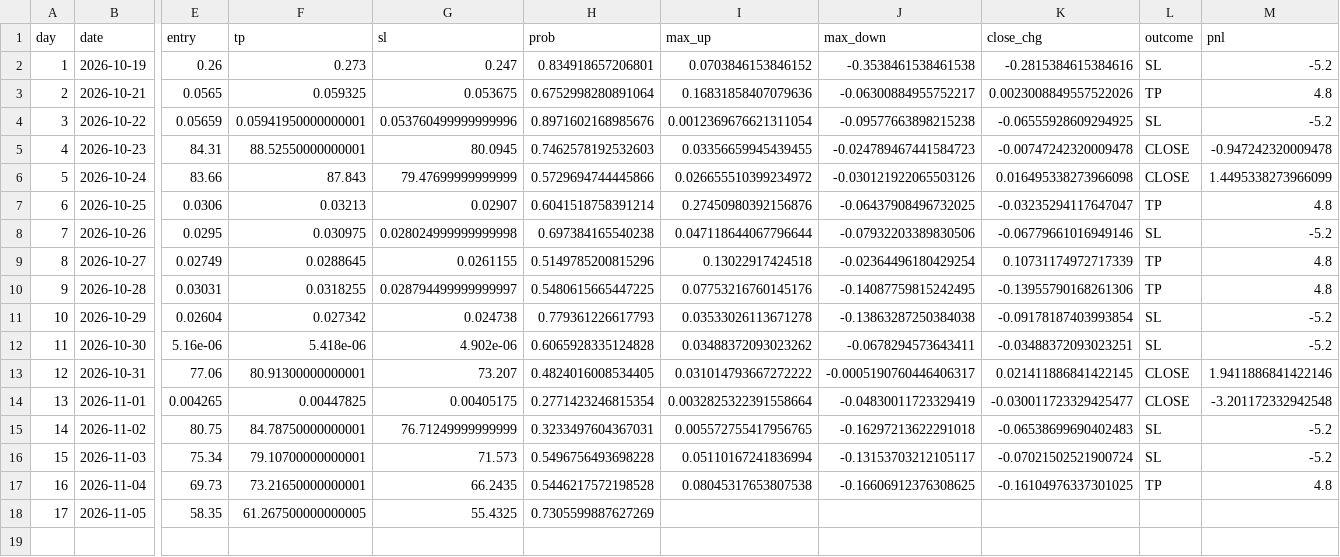
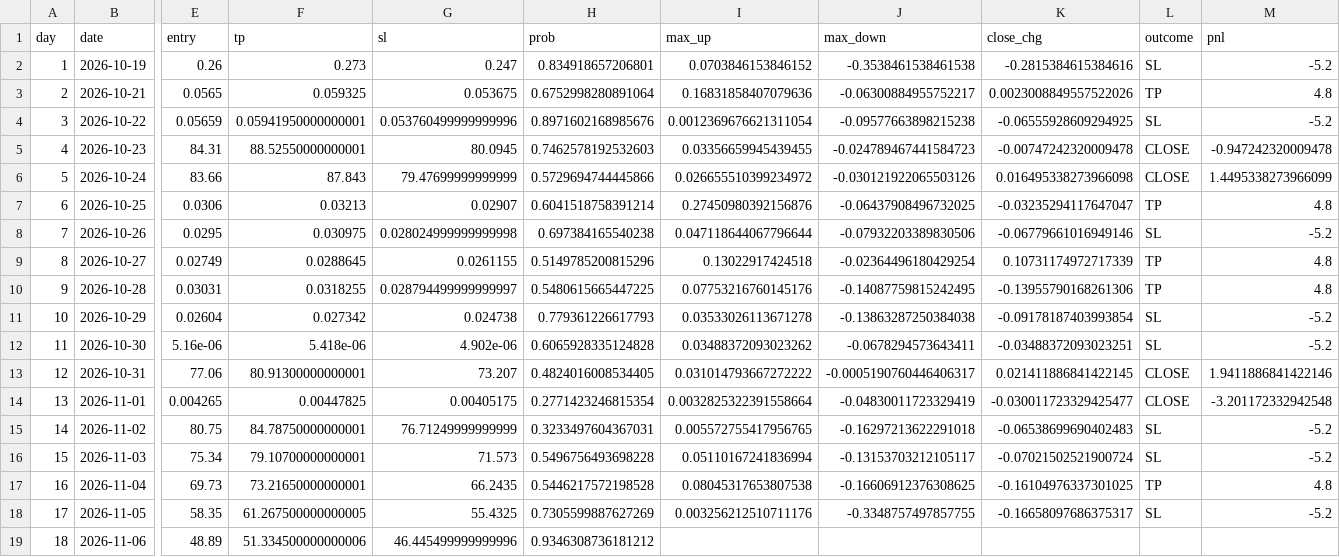
Before and after one commit to tranzigo-dotcom/zalo-coin-bot, a CSV file: data/picks.csv, drawn as a sheet; only a part is shown, gaps mark what is left out; rows hold the shown columns only; the diff names each change by its address in the sheet, - before the commit and + after, or states it on an @@ line.

```diff
--- a/data/picks.csv
+++ b/data/picks.csv
-I18 (max_up): (empty)
+I18 (max_up): 0.003256212510711176
-J18 (max_down): (empty)
+J18 (max_down): -0.3348757497857755
-K18 (close_chg): (empty)
+K18 (close_chg): -0.16658097686375317
-L18 (outcome): (empty)
+L18 (outcome): SL
-M18 (pnl): (empty)
+M18 (pnl): -5.2
+row 19: 18 | 2026-11-06 | 48.89 | 51.334500000000006 | 46.445499999999996 | 0.9346308736181212
```
Also changed, not shown: 1 other file.
